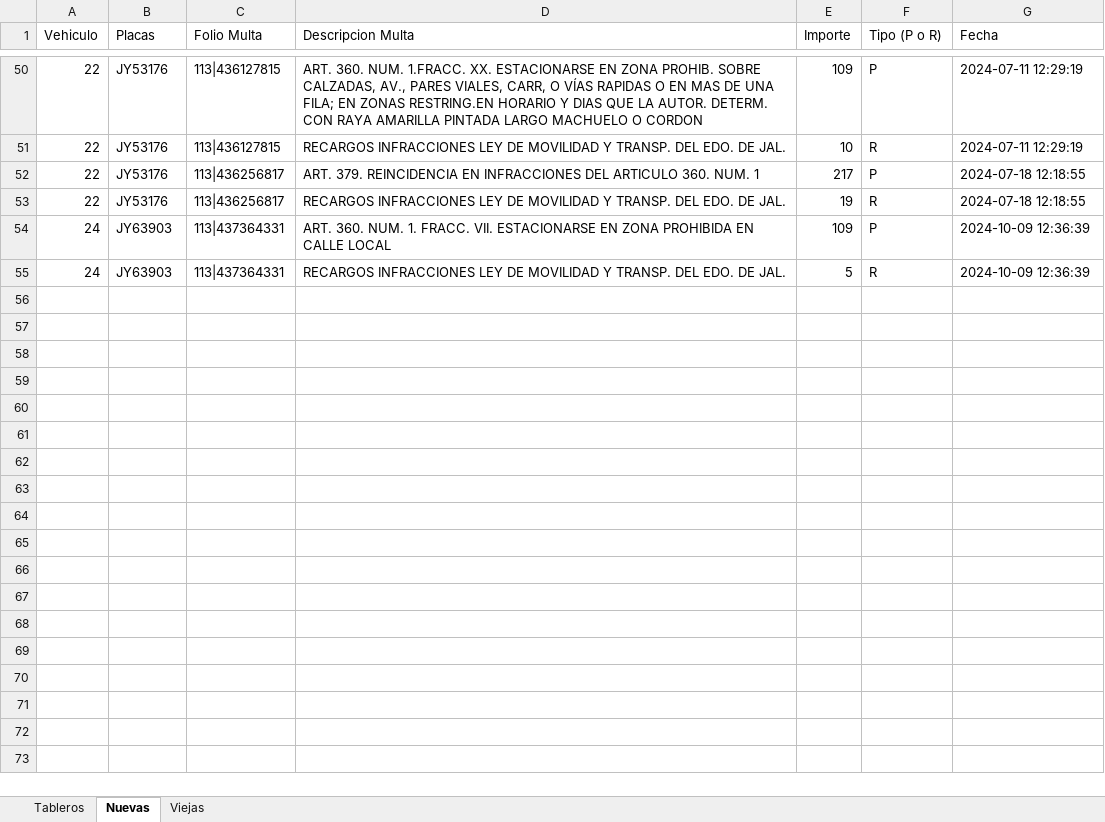
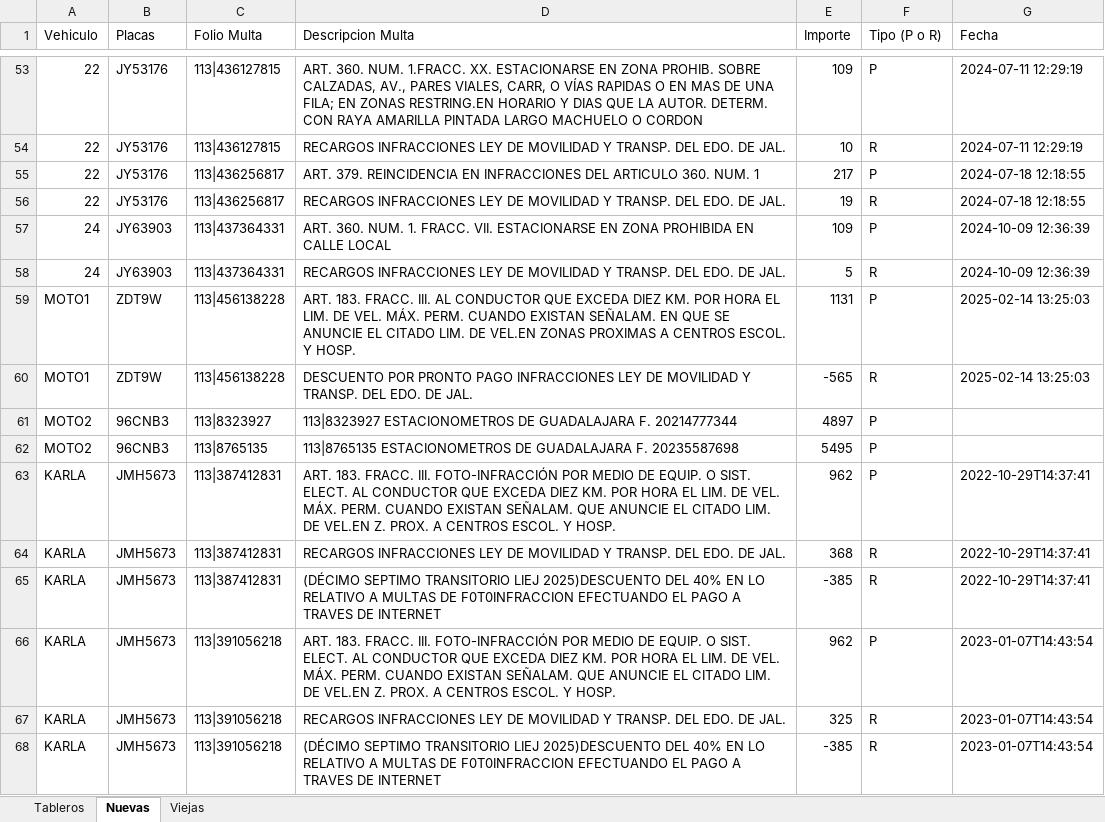
Before and after one commit to kikesantana52/adeudo-vehicular, an Excel workbook: archivo_maestro.xlsx, sheet Nuevas, drawn as a sheet; only a part is shown, gaps mark what is left out; values as stored, in another font and other column widths than the file's, no borders; the diff covers the shown part only; the diff names each change by its address in the sheet, - before the commit and + after, or states it on an @@ line.

Commit message:
Update: actualizar servidor de multas

```diff
--- a/archivo_maestro.xlsx (sheet Nuevas)
+++ b/archivo_maestro.xlsx (sheet Nuevas)
+row 59: MOTO1 | ZDT9W | 113|456138228 | ART. 183. FRACC. III. AL CONDUCTOR QUE EXCEDA DIEZ KM. POR HORA EL LIM. DE VEL. MÁX. PERM. CUANDO EXISTAN SEÑALAM. EN QUE SE ANUNCIE EL CITADO LIM. DE VEL.EN ZONAS PROXIMAS A CENTROS ESCOL. Y HOSP. | 1131 | P | 2025-02-14 13:25:03
+row 60: MOTO1 | ZDT9W | 113|456138228 | DESCUENTO POR PRONTO PAGO INFRACCIONES LEY DE MOVILIDAD Y TRANSP. DEL EDO. DE JAL. | -565 | R | 2025-02-14 13:25:03
@@ row 61 unhidden: MOTO2 | 96CNB3 | 113|8323927 | 113|8323927 ESTACIONOMETROS DE GUADALAJARA F. 20214777344 | 4897 | P @@
@@ row 62 unhidden: MOTO2 | 96CNB3 | 113|8765135 | 113|8765135 ESTACIONOMETROS DE GUADALAJARA F. 20235587698 | 5495 | P @@
@@ row 63 unhidden: KARLA | JMH5673 | 113|387412831 | ART. 183. FRACC. III. FOTO-INFRACCIÓN POR MEDIO DE EQUIP. O SIST. ELECT. AL CONDUCTOR QUE EXCEDA DIEZ KM. POR HORA EL LIM. DE VEL. MÁX. PERM. CUANDO EXISTAN SEÑALAM. QUE ANUNCIE EL CITADO LIM. DE VEL.EN Z. PROX. A CENTROS ESCOL. Y HOSP. | 962 | P | 2022-10-29T14:37:41 @@
@@ row 64 unhidden: KARLA | JMH5673 | 113|387412831 | RECARGOS INFRACCIONES LEY DE MOVILIDAD Y TRANSP. DEL EDO. DE JAL. | 368 | R | 2022-10-29T14:37:41 @@
@@ row 65 unhidden: KARLA | JMH5673 | 113|387412831 | (DÉCIMO SEPTIMO TRANSITORIO LIEJ 2025)DESCUENTO DEL 40% EN LO RELATIVO A MULTAS DE F0T0INFRACCION EFECTUANDO EL PAGO A TRAVES DE INTERNET | -385 | R | 2022-10-29T14:37:41 @@
@@ row 66 unhidden: KARLA | JMH5673 | 113|391056218 | ART. 183. FRACC. III. FOTO-INFRACCIÓN POR MEDIO DE EQUIP. O SIST. ELECT. AL CONDUCTOR QUE EXCEDA DIEZ KM. POR HORA EL LIM. DE VEL. MÁX. PERM. CUANDO EXISTAN SEÑALAM. QUE ANUNCIE EL CITADO LIM. DE VEL.EN Z. PROX. A CENTROS ESCOL. Y HOSP. | 962 | P | 2023-01-07T14:43:54 @@
@@ row 67 unhidden: KARLA | JMH5673 | 113|391056218 | RECARGOS INFRACCIONES LEY DE MOVILIDAD Y TRANSP. DEL EDO. DE JAL. | 325 | R | 2023-01-07T14:43:54 @@
@@ row 68 unhidden: KARLA | JMH5673 | 113|391056218 | (DÉCIMO SEPTIMO TRANSITORIO LIEJ 2025)DESCUENTO DEL 40% EN LO RELATIVO A MULTAS DE F0T0INFRACCION EFECTUANDO EL PAGO A TRAVES DE INTERNET | -385 | R | 2023-01-07T14:43:54 @@
```
Also changed, not shown: 23 added rows, 4 removed rows, 8 moved rows, 34 hidden or unhidden rows and 23 edited cells elsewhere in this sheet, sheet Viejas, sheet Tableros, hidden cells, 1 other file.
